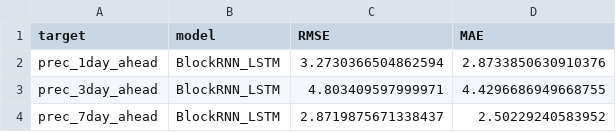
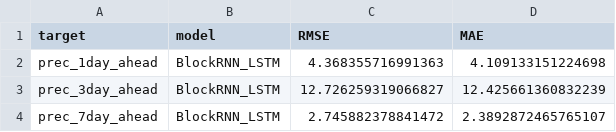
Before and after one commit to morischumacher/SUSCOMPWS2025, a CSV file: prediction_results/nn_lstm_global_metrics_per_day.csv, drawn as a sheet.

Commit message:
move into folders and update lstm feature importance

```diff
--- a/prediction_results/nn_lstm_global_metrics_per_day.csv
+++ b/prediction_results/nn_lstm_global_metrics_per_day.csv
@@ -1,4 +1,4 @@
 target,model,RMSE,MAE
-prec_1day_ahead,BlockRNN_LSTM,3.2730366504862594,2.8733850630910376
-prec_3day_ahead,BlockRNN_LSTM,4.803409597999971,4.4296686949668755
-prec_7day_ahead,BlockRNN_LSTM,2.8719875671338437,2.50229240583952
+prec_1day_ahead,BlockRNN_LSTM,4.368355716991363,4.109133151224698
+prec_3day_ahead,BlockRNN_LSTM,12.726259319066827,12.425661360832239
+prec_7day_ahead,BlockRNN_LSTM,2.745882378841472,2.3892872465765107
```
Also changed, not shown: 9 other files.
